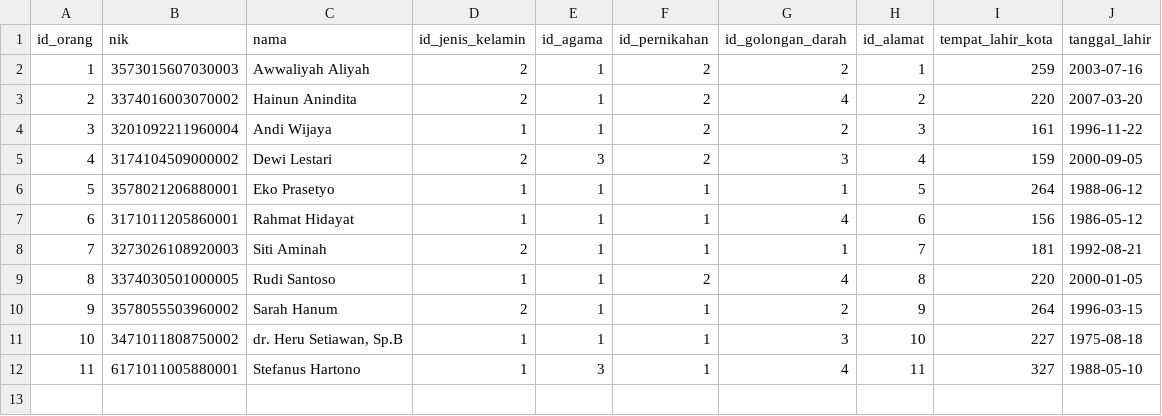
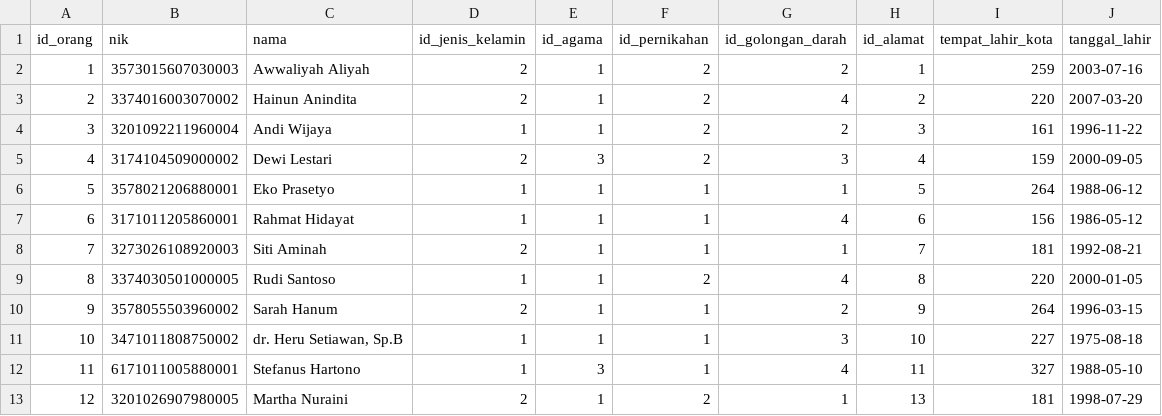
Before and after one commit to ikti-its/khanza, a CSV file: app/Features/Person/Orang/orang.csv, drawn as a sheet.

```diff
--- a/app/Features/Person/Orang/orang.csv
+++ b/app/Features/Person/Orang/orang.csv
@@ -12 +12,2 @@
 11,6171011005880001,Stefanus Hartono,1,3,1,4,11,327,1988-05-10
+12,3201026907980005,Martha Nuraini,2,1,2,1,13,181,1998-07-29
```
Also changed, not shown: app/Features/Lokasi/Alamat/alamat.csv, 2 other files.
